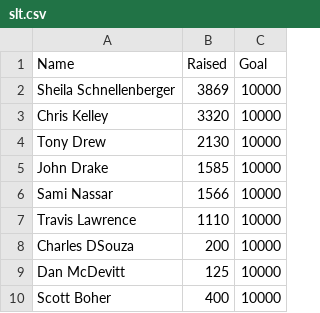
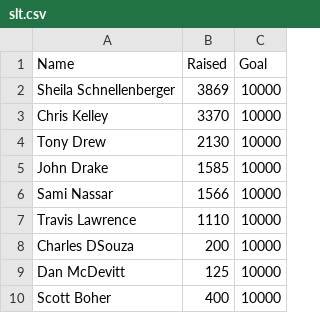
Before and after one commit to epmo-ps/SLT, a CSV file: slt.csv, drawn as a sheet.

Commit message:
Update slt.csv

```diff
--- a/slt.csv
+++ b/slt.csv
@@ -2,3 +2,3 @@ Name,Raised,Goal
 Sheila Schnellenberger,3869,10000
-Chris Kelley,3320,10000
+Chris Kelley,3370,10000
 Tony Drew,2130,10000
```
